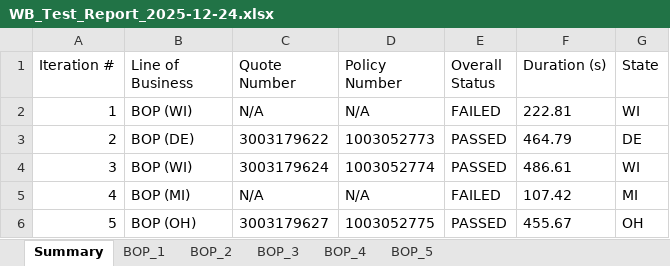
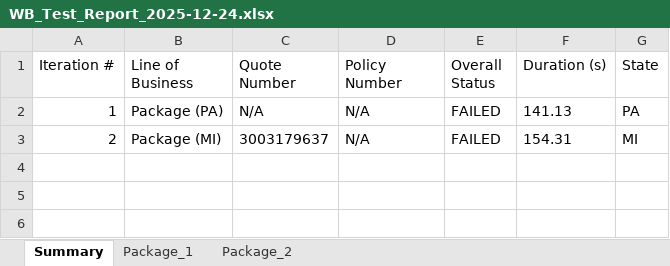
Before and after one commit to amitmishra0041-coder/Test-Automation-Portal, an Excel workbook: WB_Test_Report_2025-12-24.xlsx, sheet Summary, drawn as a sheet; values as stored, in another font and other column widths than the file's, no borders; the diff names each change by its address in the sheet, - before the commit and + after, or states it on an @@ line.

```diff
--- a/WB_Test_Report_2025-12-24.xlsx (sheet Summary)
+++ b/WB_Test_Report_2025-12-24.xlsx (sheet Summary)
-sheet tab: BOP_1
+sheet tab: Package_1
-sheet tab: BOP_2
+sheet tab: Package_2
-sheet tab: BOP_3
-sheet tab: BOP_4
-sheet tab: BOP_5
-B2 (Line of Business): BOP (WI)
+B2 (Line of Business): Package (PA)
-F2 (Duration (s)): 222.81
+F2 (Duration (s)): 141.13
-G2 (State): WI
+G2 (State): PA
-B3 (Line of Business): BOP (DE)
+B3 (Line of Business): Package (MI)
-C3 (Quote Number): 3003179622
+C3 (Quote Number): 3003179637
-D3 (Policy Number): 1003052773
+D3 (Policy Number): N/A
-E3 (Overall Status): PASSED
+E3 (Overall Status): FAILED
-F3 (Duration (s)): 464.79
+F3 (Duration (s)): 154.31
-G3 (State): DE
+G3 (State): MI
-row 4: 3 | BOP (WI) | 3003179624 | 1003052774 | PASSED | 486.61 | WI
-row 5: 4 | BOP (MI) | N/A | N/A | FAILED | 107.42 | MI
-row 6: 5 | BOP (OH) | 3003179627 | 1003052775 | PASSED | 455.67 | OH
```
Also changed, not shown: sheet Package_2, sheet Package_1, 17 other files.
